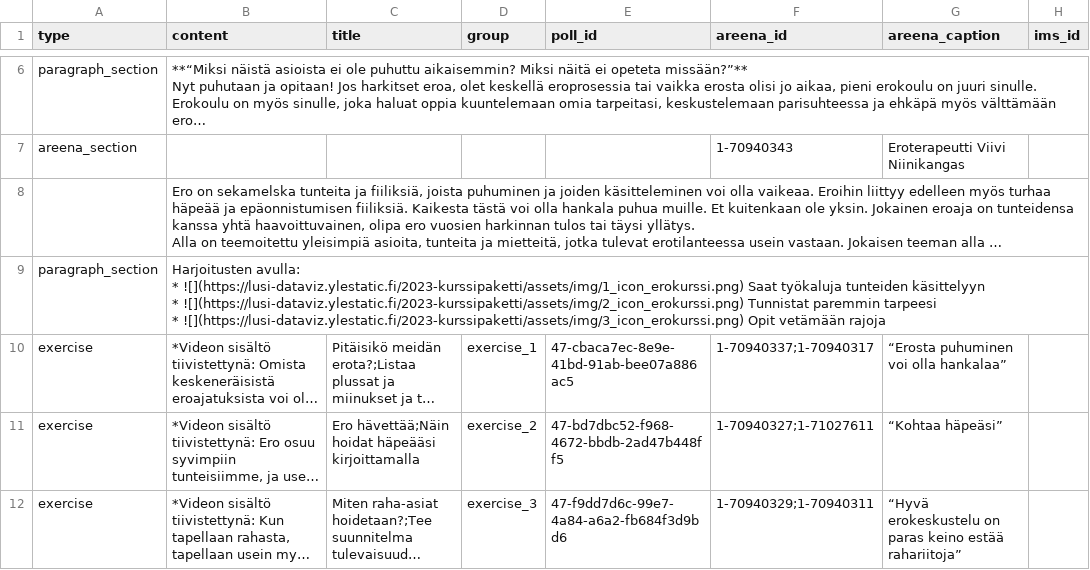
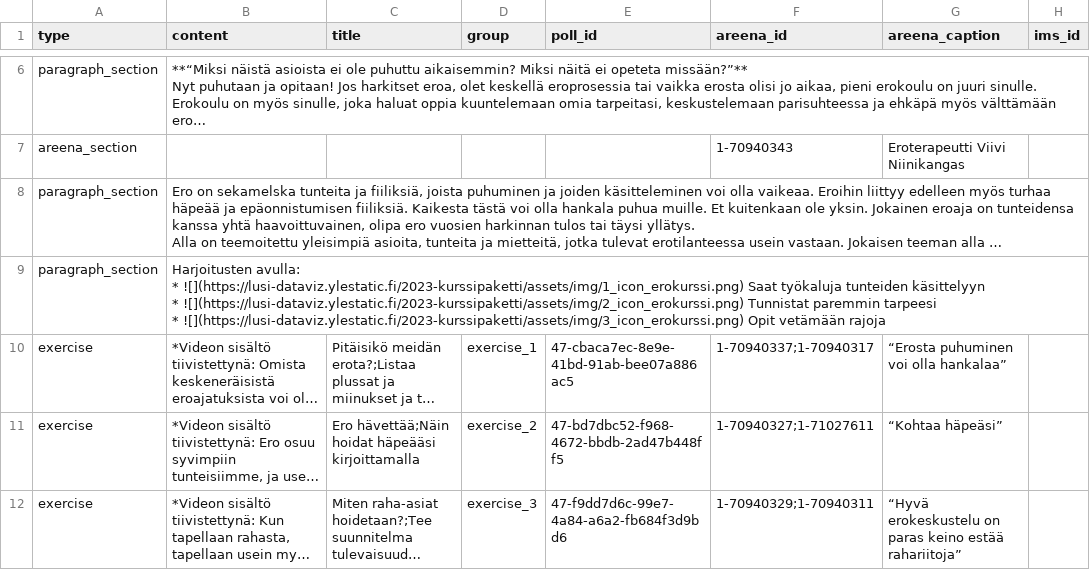
Before and after one commit to teelmo/2023-kurssipaketti, a CSV file: assets/data/2023-kurssipaketti - erokurssi.csv, drawn as a sheet; only a part is shown, gaps mark what is left out; long unchanged cells end in …; the diff names each change by its address in the sheet, - before the commit and + after, or states it on an @@ line.

```diff
--- a/assets/data/2023-kurssipaketti - erokurssi.csv
+++ b/assets/data/2023-kurssipaketti - erokurssi.csv
-A8 (type): (empty)
+A8 (type): paragraph_section
```
Also changed, not shown: public/assets/data/2023-kurssipaketti_erokurssi.csv, 8 other files.
